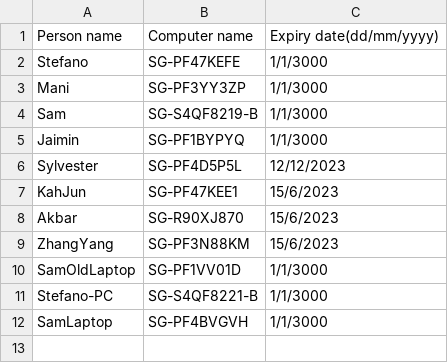
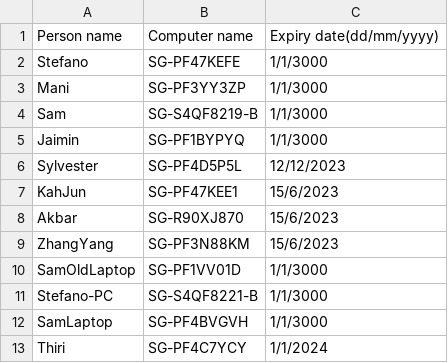
Before and after one commit to manikandan-ramboll/licensing, a CSV file: etabs_powerapps_lic.csv, drawn as a sheet.

Commit message:
Update etabs_powerapps_lic.csv

```diff
--- a/etabs_powerapps_lic.csv
+++ b/etabs_powerapps_lic.csv
@@ -12 +12,2 @@ Stefano-PC,SG-S4QF8221-B,1/1/3000
 SamLaptop,SG-PF4BVGVH,1/1/3000
+Thiri,SG-PF4C7YCY,1/1/2024
```
